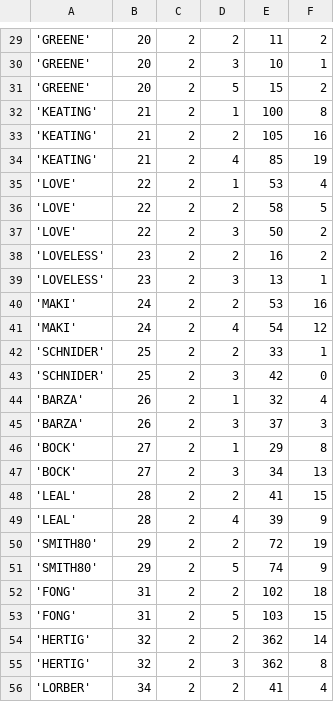
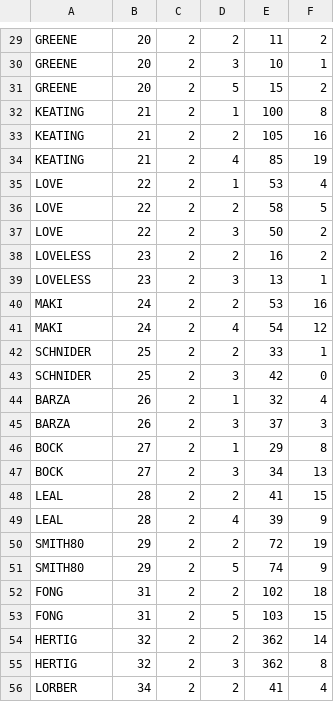
Before and after one commit to KUBDatalab/R-PUFF-1-deskriptiv, a CSV file: data/NEPHRO.csv, drawn as a sheet; only a part is shown, gaps mark what is left out; the diff covers the shown part only.

```diff
--- a/data/NEPHRO.csv
+++ b/data/NEPHRO.csv
@@ -29,28 +29,28 @@
-'GREENE',20,2,2,11,2
-'GREENE',20,2,3,10,1
-'GREENE',20,2,5,15,2
-'KEATING',21,2,1,100,8
-'KEATING',21,2,2,105,16
-'KEATING',21,2,4,85,19
-'LOVE',22,2,1,53,4
-'LOVE',22,2,2,58,5
-'LOVE',22,2,3,50,2
-'LOVELESS',23,2,2,16,2
-'LOVELESS',23,2,3,13,1
-'MAKI',24,2,2,53,16
-'MAKI',24,2,4,54,12
-'SCHNIDER',25,2,2,33,1
-'SCHNIDER',25,2,3,42,0
-'BARZA',26,2,1,32,4
-'BARZA',26,2,3,37,3
-'BOCK',27,2,1,29,8
-'BOCK',27,2,3,34,13
-'LEAL',28,2,2,41,15
-'LEAL',28,2,4,39,9
-'SMITH80',29,2,2,72,19
-'SMITH80',29,2,5,74,9
-'FONG',31,2,2,102,18
-'FONG',31,2,5,103,15
-'HERTIG',32,2,2,362,14
-'HERTIG',32,2,3,362,8
-'LORBER',34,2,2,41,4
+GREENE,20,2,2,11,2
+GREENE,20,2,3,10,1
+GREENE,20,2,5,15,2
+KEATING,21,2,1,100,8
+KEATING,21,2,2,105,16
+KEATING,21,2,4,85,19
+LOVE,22,2,1,53,4
+LOVE,22,2,2,58,5
+LOVE,22,2,3,50,2
+LOVELESS,23,2,2,16,2
+LOVELESS,23,2,3,13,1
+MAKI,24,2,2,53,16
+MAKI,24,2,4,54,12
+SCHNIDER,25,2,2,33,1
+SCHNIDER,25,2,3,42,0
+BARZA,26,2,1,32,4
+BARZA,26,2,3,37,3
+BOCK,27,2,1,29,8
+BOCK,27,2,3,34,13
+LEAL,28,2,2,41,15
+LEAL,28,2,4,39,9
+SMITH80,29,2,2,72,19
+SMITH80,29,2,5,74,9
+FONG,31,2,2,102,18
+FONG,31,2,5,103,15
+HERTIG,32,2,2,362,14
+HERTIG,32,2,3,362,8
+LORBER,34,2,2,41,4
```
Also changed, not shown: 1 added row, 1 removed row and 44 edited cells elsewhere in this file, data/EFF.csv, data/MICE.csv, 27 other files.
